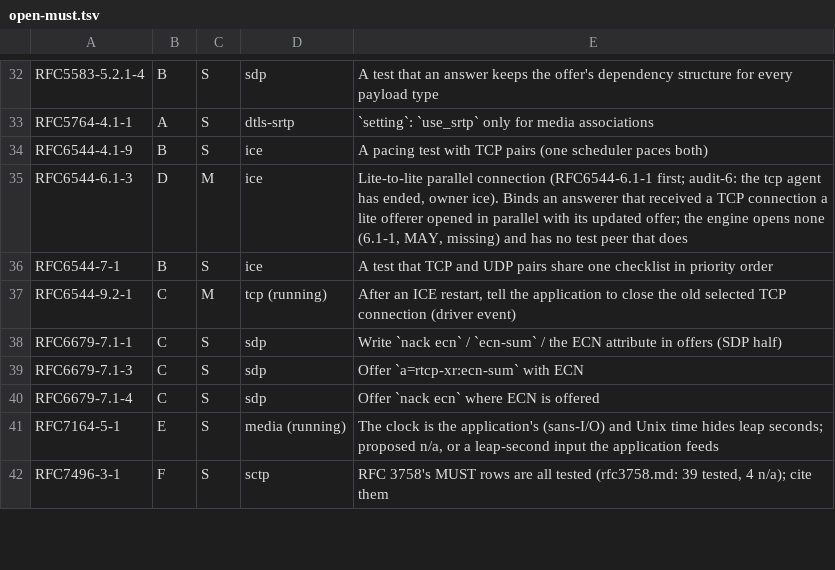
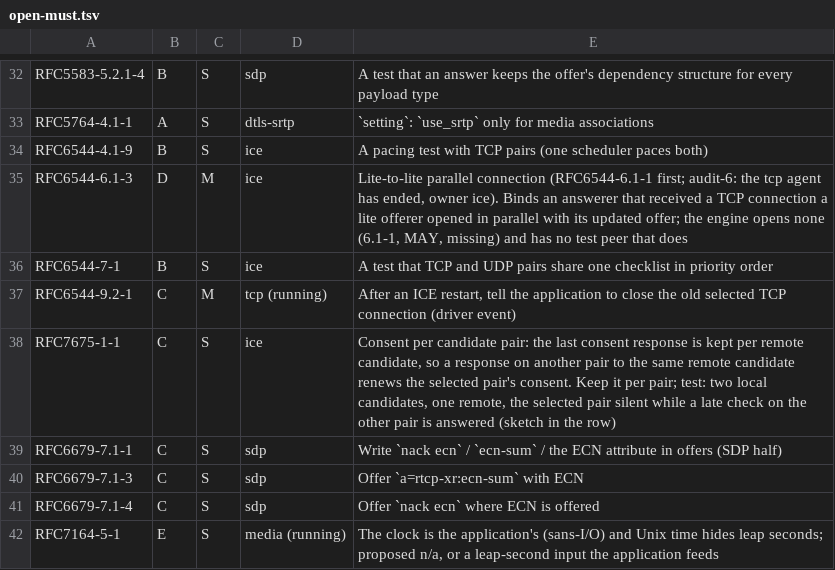
Before and after one commit to Brainwires/rtci, a TSV file: docs/conformance/audit/open-must.tsv, drawn as a sheet; only a part is shown, gaps mark what is left out; the shorter side is filled out with more unchanged rows; the diff names each change by its address in the sheet, - before the commit and + after, or states it on an @@ line.

```diff
--- a/docs/conformance/audit/open-must.tsv
+++ b/docs/conformance/audit/open-must.tsv
+row 38: RFC7675-1-1 | C | S | ice | Consent per candidate pair: the last consent response is kept per remote candidate, so a response on another pair to the same remote candidate renews the selected pair's consent. Keep it per pair; test: two local candidates, one remote, the selected pair silent while a late check on the other pair is answered (sketch in the row)
```
Also changed, not shown: 4 other files.
